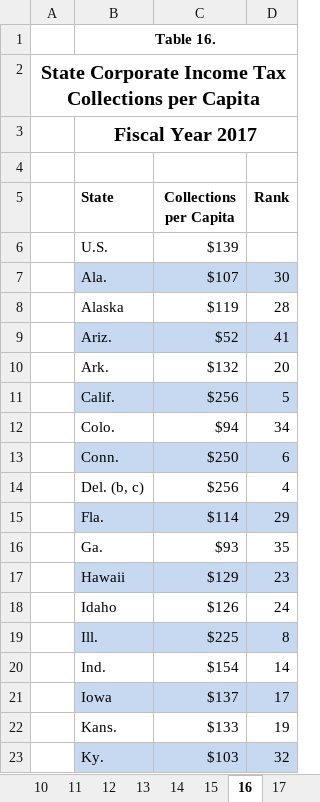
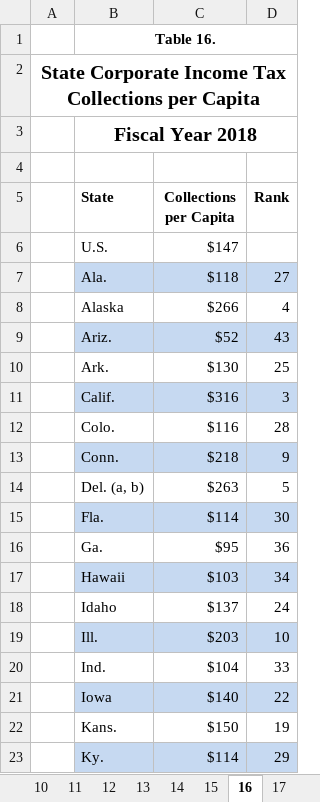
Before and after one commit to TaxFoundation/facts-and-figures-web, an Excel workbook: src/data/facts-and-figures.xlsx, sheet 16, drawn as a sheet; only a part is shown; values as stored, in another font and other column widths than the file's, no borders; removed rows and columns are numbered as before the commit, all else as after; the diff covers the shown part only; the diff names each change by its address in the sheet, - before the commit and + after, or states it on an @@ line.

```diff
--- a/src/data/facts-and-figures.xlsx (sheet 16)
+++ b/src/data/facts-and-figures.xlsx (sheet 16)
-B3 (State): Fiscal Year 2017
+B3 (State): Fiscal Year 2018
-C6 (Collections per Capita): $139
+C6 (Collections per Capita): $147
-C7 (Collections per Capita): $107
+C7 (Collections per Capita): $118
-D7 (Rank): 30
+D7 (Rank): 27
-C8 (Collections per Capita): $119
+C8 (Collections per Capita): $266
-D8 (Rank): 28
+D8 (Rank): 4
-D9 (Rank): 41
+D9 (Rank): 43
-C10 (Collections per Capita): $132
+C10 (Collections per Capita): $130
-D10 (Rank): 20
+D10 (Rank): 25
-C11 (Collections per Capita): $256
+C11 (Collections per Capita): $316
-D11 (Rank): 5
+D11 (Rank): 3
-C12 (Collections per Capita): $94
+C12 (Collections per Capita): $116
-D12 (Rank): 34
+D12 (Rank): 28
-C13 (Collections per Capita): $250
+C13 (Collections per Capita): $218
-D13 (Rank): 6
+D13 (Rank): 9
-row 14:  | Del. (b, c) | $256 | 4
+row 14:  | Del. (a, b) | $263 | 5
-D15 (Rank): 29
+D15 (Rank): 30
-C16 (Collections per Capita): $93
+C16 (Collections per Capita): $95
-D16 (Rank): 35
+D16 (Rank): 36
-C17 (Collections per Capita): $129
+C17 (Collections per Capita): $103
-D17 (Rank): 23
+D17 (Rank): 34
-C18 (Collections per Capita): $126
+C18 (Collections per Capita): $137
-C19 (Collections per Capita): $225
+C19 (Collections per Capita): $203
-D19 (Rank): 8
+D19 (Rank): 10
-C20 (Collections per Capita): $154
+C20 (Collections per Capita): $104
-D20 (Rank): 14
+D20 (Rank): 33
-C21 (Collections per Capita): $137
+C21 (Collections per Capita): $140
-D21 (Rank): 17
+D21 (Rank): 22
-C22 (Collections per Capita): $133
+C22 (Collections per Capita): $150
-C23 (Collections per Capita): $103
+C23 (Collections per Capita): $114
-D23 (Rank): 32
+D23 (Rank): 29
```
Also changed, not shown: 4 added rows, 4 removed rows, 53 edited cells and merged cells elsewhere in this sheet, sheet SLF, sheet SGF, sheet STC, sheet 12, sheet 3, sheet 24, 41 more sheets, formulas that keep their value, hidden cells, charts or pictures, 4 other files.
